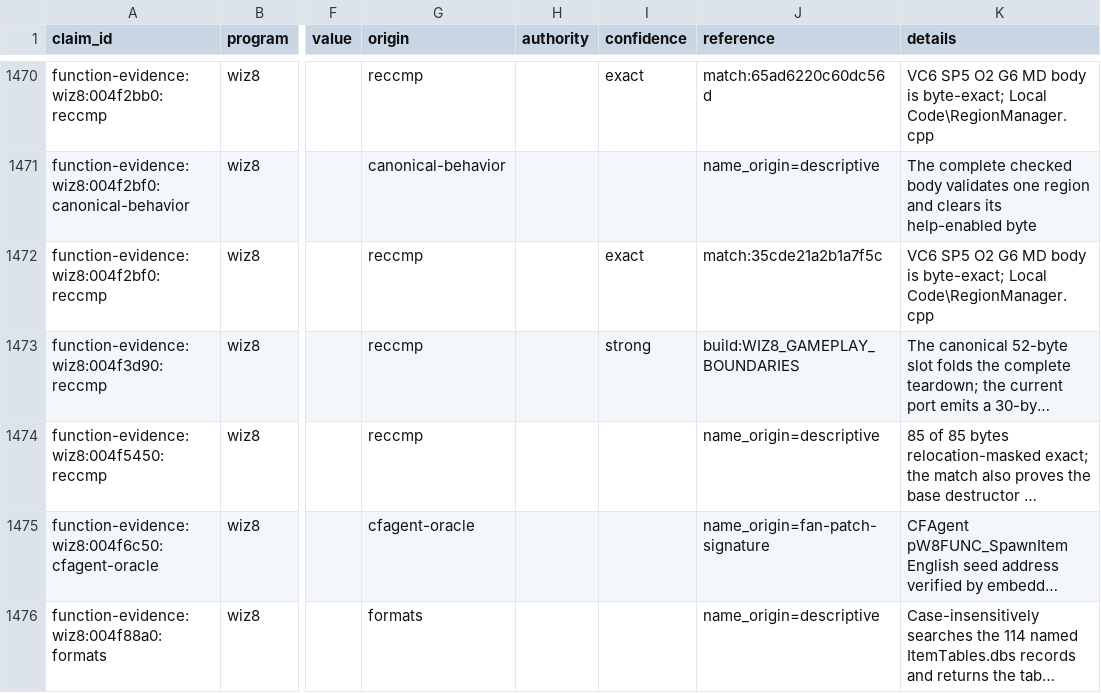
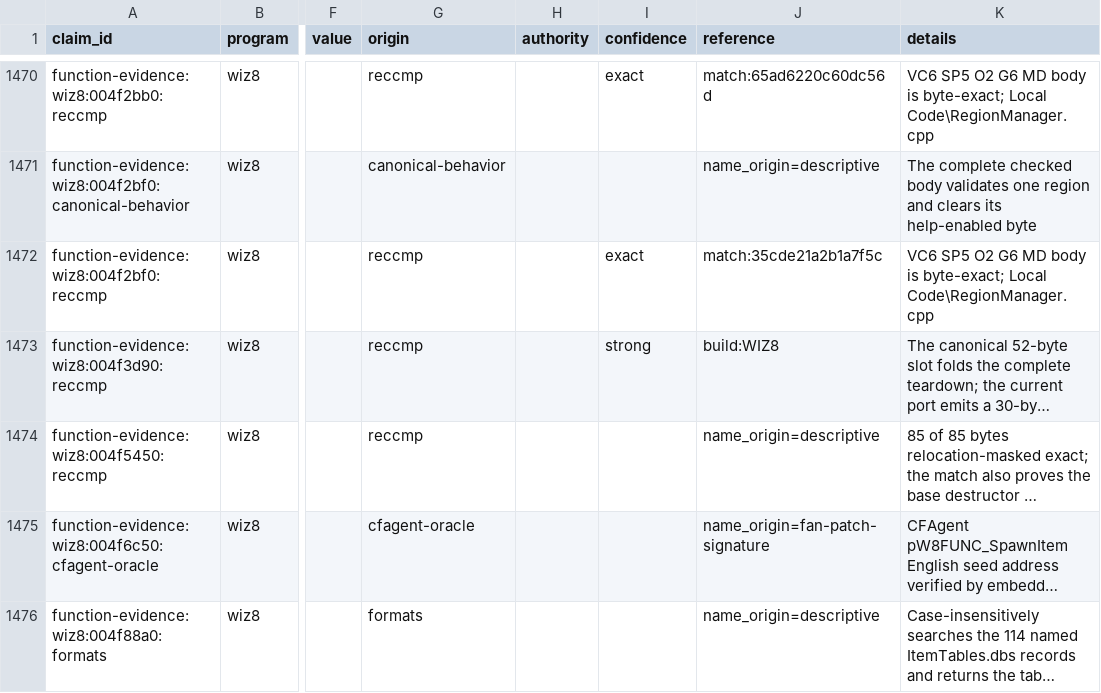
Before and after one commit to agluszak/wizardry-8-decomp, a CSV file: evidence/reviewed/wiz8/claims.csv, drawn as a sheet; only a part is shown, gaps mark what is left out; long unchanged cells end in …; the diff names each change by its address in the sheet, - before the commit and + after, or states it on an @@ line.

```diff
--- a/evidence/reviewed/wiz8/claims.csv
+++ b/evidence/reviewed/wiz8/claims.csv
-J1473 (reference): build:WIZ8_GAMEPLAY_BOUNDARIES
+J1473 (reference): build:WIZ8
```
Also changed, not shown: config/reccmp/wiz8-gameplay-boundaries.csv, 10 other files.
